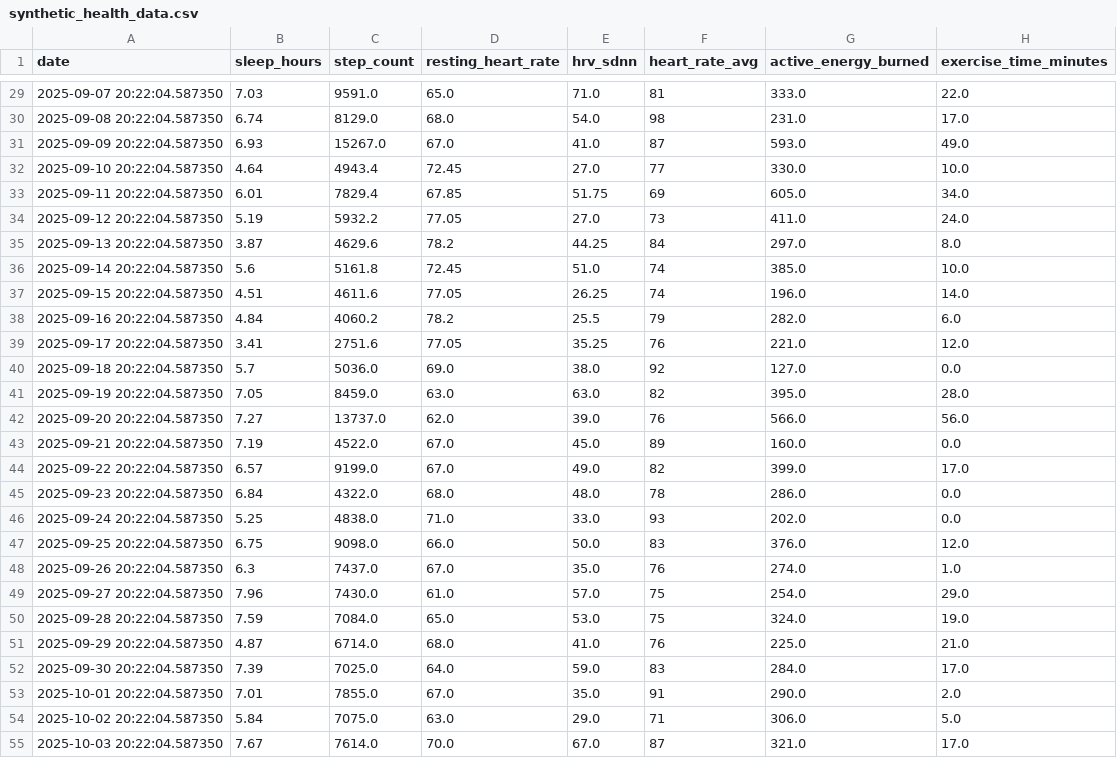
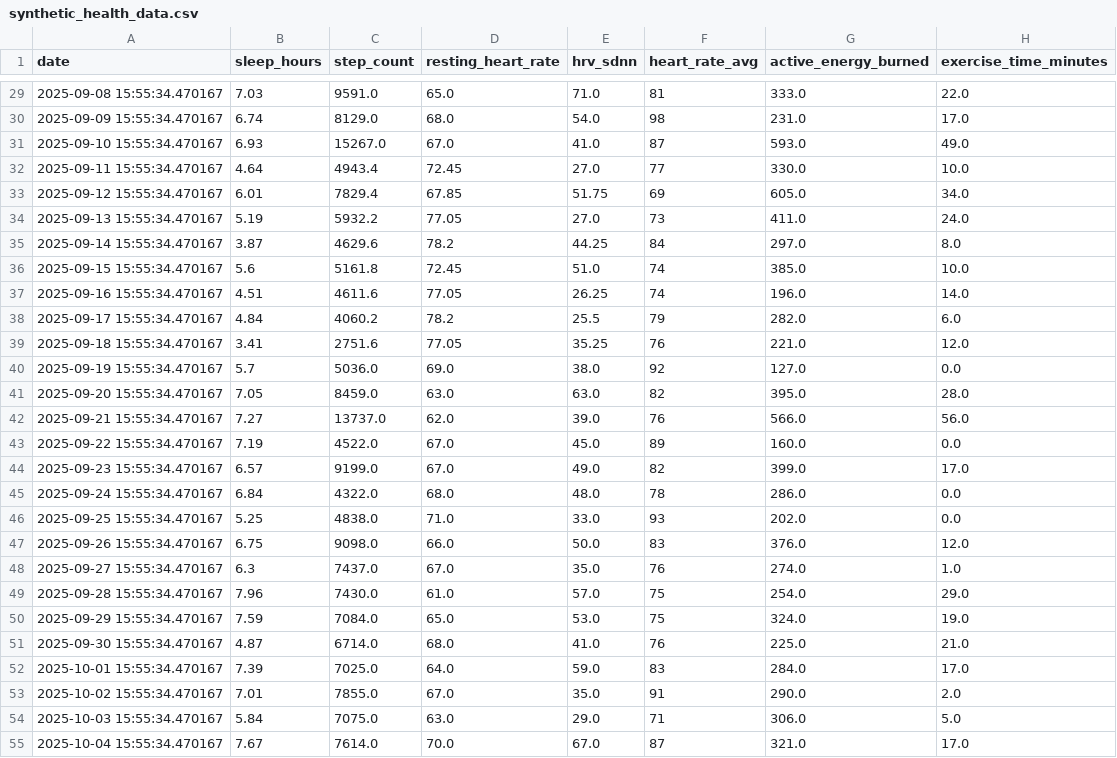
Before and after one commit to kylemck03/PANW-take-home, a CSV file: synthetic_health_data.csv, drawn as a sheet; only a part is shown, gaps mark what is left out; the diff covers the shown part only; the diff names each change by its address in the sheet, - before the commit and + after, or states it on an @@ line.

```diff
--- a/synthetic_health_data.csv
+++ b/synthetic_health_data.csv
-A29 (date): 2025-09-07 20:22:04.587350
+A29 (date): 2025-09-08 15:55:34.470167
-A30 (date): 2025-09-08 20:22:04.587350
+A30 (date): 2025-09-09 15:55:34.470167
-A31 (date): 2025-09-09 20:22:04.587350
+A31 (date): 2025-09-10 15:55:34.470167
-A32 (date): 2025-09-10 20:22:04.587350
+A32 (date): 2025-09-11 15:55:34.470167
-A33 (date): 2025-09-11 20:22:04.587350
+A33 (date): 2025-09-12 15:55:34.470167
-A34 (date): 2025-09-12 20:22:04.587350
+A34 (date): 2025-09-13 15:55:34.470167
-A35 (date): 2025-09-13 20:22:04.587350
+A35 (date): 2025-09-14 15:55:34.470167
-A36 (date): 2025-09-14 20:22:04.587350
+A36 (date): 2025-09-15 15:55:34.470167
-A37 (date): 2025-09-15 20:22:04.587350
+A37 (date): 2025-09-16 15:55:34.470167
-A38 (date): 2025-09-16 20:22:04.587350
+A38 (date): 2025-09-17 15:55:34.470167
-A39 (date): 2025-09-17 20:22:04.587350
+A39 (date): 2025-09-18 15:55:34.470167
-A40 (date): 2025-09-18 20:22:04.587350
+A40 (date): 2025-09-19 15:55:34.470167
-A41 (date): 2025-09-19 20:22:04.587350
+A41 (date): 2025-09-20 15:55:34.470167
-A42 (date): 2025-09-20 20:22:04.587350
+A42 (date): 2025-09-21 15:55:34.470167
-A43 (date): 2025-09-21 20:22:04.587350
+A43 (date): 2025-09-22 15:55:34.470167
-A44 (date): 2025-09-22 20:22:04.587350
+A44 (date): 2025-09-23 15:55:34.470167
-A45 (date): 2025-09-23 20:22:04.587350
+A45 (date): 2025-09-24 15:55:34.470167
-A46 (date): 2025-09-24 20:22:04.587350
+A46 (date): 2025-09-25 15:55:34.470167
-A47 (date): 2025-09-25 20:22:04.587350
+A47 (date): 2025-09-26 15:55:34.470167
-A48 (date): 2025-09-26 20:22:04.587350
+A48 (date): 2025-09-27 15:55:34.470167
-A49 (date): 2025-09-27 20:22:04.587350
+A49 (date): 2025-09-28 15:55:34.470167
-A50 (date): 2025-09-28 20:22:04.587350
+A50 (date): 2025-09-29 15:55:34.470167
-A51 (date): 2025-09-29 20:22:04.587350
+A51 (date): 2025-09-30 15:55:34.470167
-A52 (date): 2025-09-30 20:22:04.587350
+A52 (date): 2025-10-01 15:55:34.470167
-A53 (date): 2025-10-01 20:22:04.587350
+A53 (date): 2025-10-02 15:55:34.470167
-A54 (date): 2025-10-02 20:22:04.587350
+A54 (date): 2025-10-03 15:55:34.470167
-A55 (date): 2025-10-03 20:22:04.587350
+A55 (date): 2025-10-04 15:55:34.470167
```
Also changed, not shown: 63 edited cells elsewhere in this file, 29 other files.
